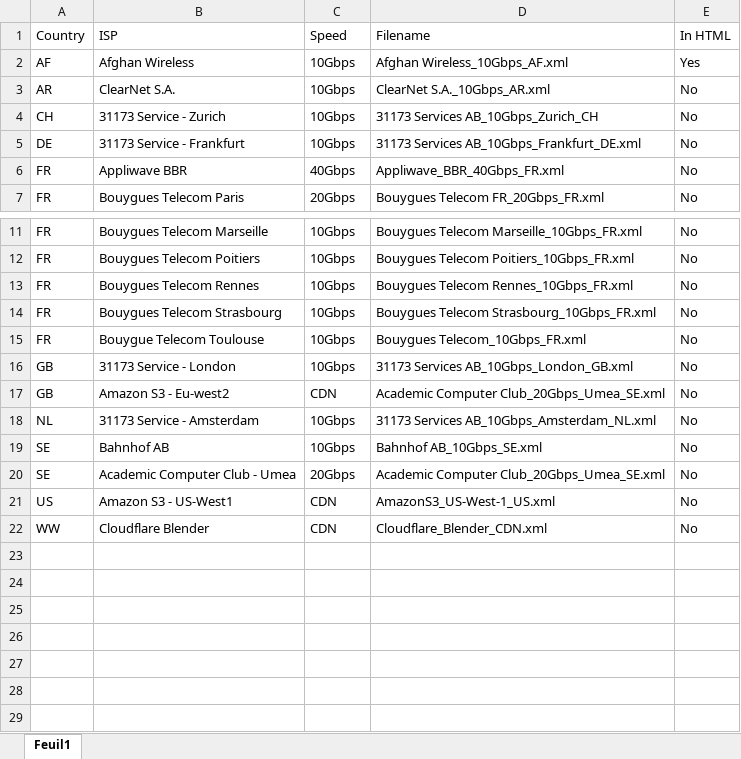
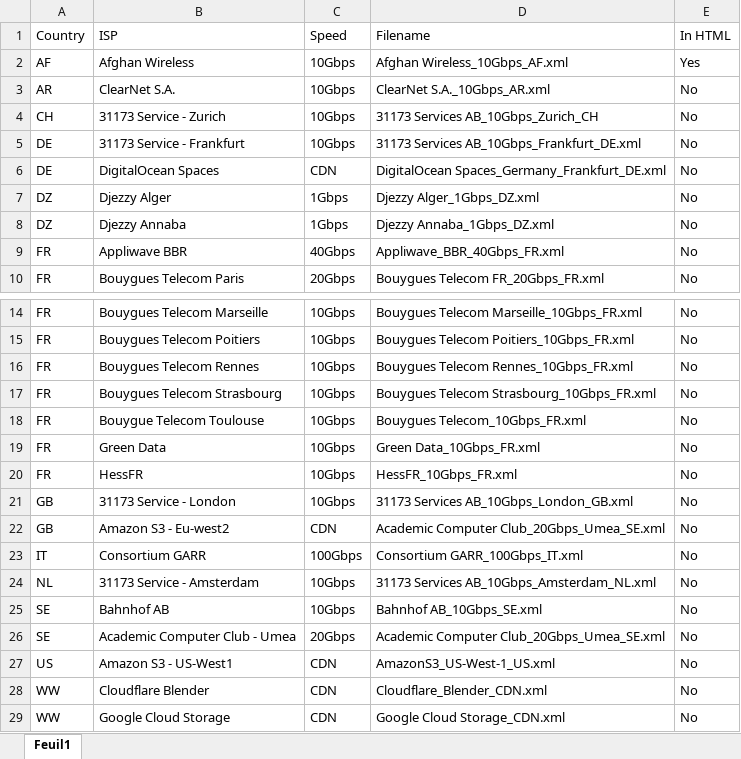
Before and after one commit to francisuk1989/script-nsg, an Excel workbook: httpget/List File.xlsx, sheet Feuil1, drawn as a sheet; only a part is shown, gaps mark what is left out; values as stored, in another font and other column widths than the file's, no borders; conditional formats not drawn; the diff names each change by its address in the sheet, - before the commit and + after, or states it on an @@ line.

Commit message:
Update XLSX + Update XML

```diff
--- a/httpget/List File.xlsx (sheet Feuil1)
+++ b/httpget/List File.xlsx (sheet Feuil1)
+row 6: DE | DigitalOcean Spaces | CDN | DigitalOcean Spaces_Germany_Frankfurt_DE.xml | No
+row 7: DZ | Djezzy Alger | 1Gbps | Djezzy Alger_1Gbps_DZ.xml | No
+row 8: DZ | Djezzy Annaba | 1Gbps | Djezzy Annaba_1Gbps_DZ.xml | No
+row 19: FR | Green Data | 10Gbps | Green Data_10Gbps_FR.xml | No
+row 20: FR | HessFR | 10Gbps | HessFR_10Gbps_FR.xml | No
+row 23: IT | Consortium GARR | 100Gbps | Consortium GARR_100Gbps_IT.xml | No
+row 29: WW | Google Cloud Storage | CDN | Google Cloud Storage_CDN.xml | No
```
Also changed, not shown: 2 other files.
